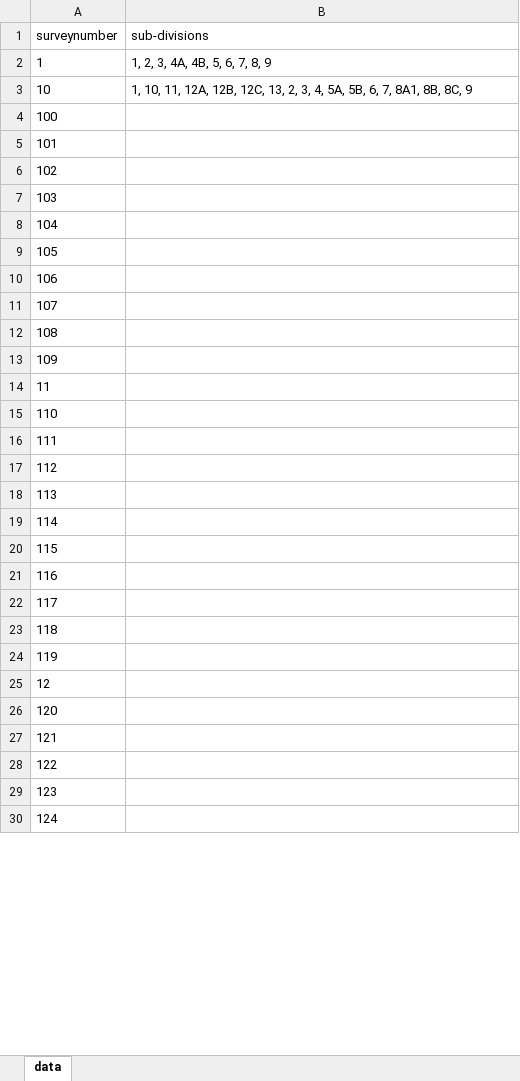
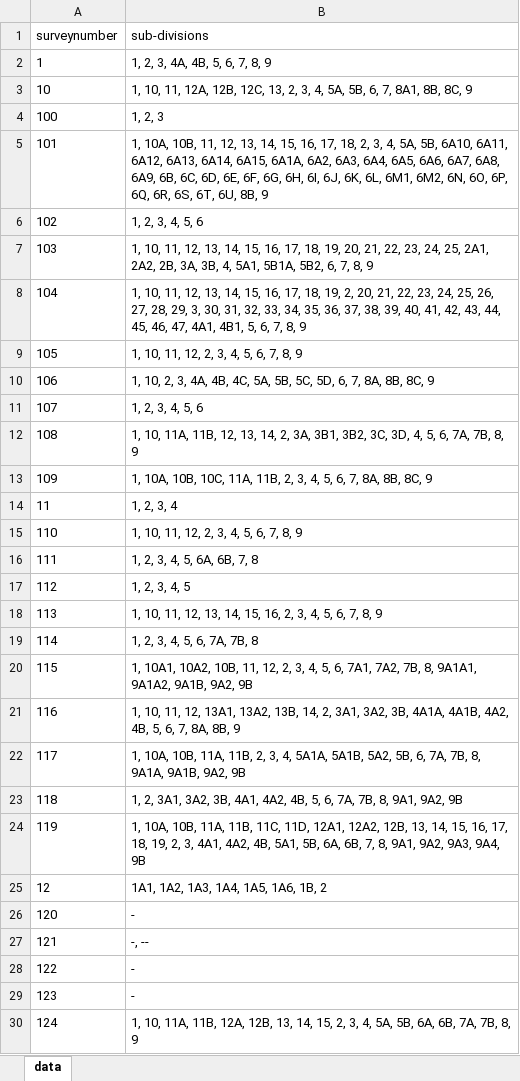
Before and after one commit to sivaramanRW/scraper-glv, an Excel workbook: out/Village_map_of_Tiruvallur_Gummidipoondi_Panpakkam_13.376354_80.132208.xlsx, sheet data, drawn as a sheet; only a part is shown; values as stored, in another font and other column widths than the file's, no borders; the diff covers the shown part only; the diff names each change by its address in the sheet, - before the commit and + after, or states it on an @@ line.

Commit message:
progress: 60 village workbooks (sivaramans-llin 2026-10-10T14:50:00Z)

```diff
--- a/out/Village_map_of_Tiruvallur_Gummidipoondi_Panpakkam_13.376354_80.132208.xlsx (sheet data)
+++ b/out/Village_map_of_Tiruvallur_Gummidipoondi_Panpakkam_13.376354_80.132208.xlsx (sheet data)
-B4 (sub-divisions): (empty)
+B4 (sub-divisions): 1, 2, 3
-B5 (sub-divisions): (empty)
+B5 (sub-divisions): 1, 10A, 10B, 11, 12, 13, 14, 15, 16, 17, 18, 2, 3, 4, 5A, 5B, 6A10, 6A11, 6A12, 6A13, 6A14, 6A15, 6A1A, 6A2, 6A3, 6A4, 6A5, 6A6, 6A7, 6A8, 6A9, 6B, 6C, 6D, 6E, 6F, 6G, 6H, 6I, 6J, 6K, 6L, 6M1, 6M2, 6N, 6O, 6P, 6Q, 6R, 6S, 6T, 6U, 8B, 9
-B6 (sub-divisions): (empty)
+B6 (sub-divisions): 1, 2, 3, 4, 5, 6
-B7 (sub-divisions): (empty)
+B7 (sub-divisions): 1, 10, 11, 12, 13, 14, 15, 16, 17, 18, 19, 20, 21, 22, 23, 24, 25, 2A1, 2A2, 2B, 3A, 3B, 4, 5A1, 5B1A, 5B2, 6, 7, 8, 9
-B8 (sub-divisions): (empty)
+B8 (sub-divisions): 1, 10, 11, 12, 13, 14, 15, 16, 17, 18, 19, 2, 20, 21, 22, 23, 24, 25, 26, 27, 28, 29, 3, 30, 31, 32, 33, 34, 35, 36, 37, 38, 39, 40, 41, 42, 43, 44, 45, 46, 47, 4A1, 4B1, 5, 6, 7, 8, 9
-B9 (sub-divisions): (empty)
+B9 (sub-divisions): 1, 10, 11, 12, 2, 3, 4, 5, 6, 7, 8, 9
-B10 (sub-divisions): (empty)
+B10 (sub-divisions): 1, 10, 2, 3, 4A, 4B, 4C, 5A, 5B, 5C, 5D, 6, 7, 8A, 8B, 8C, 9
-B11 (sub-divisions): (empty)
+B11 (sub-divisions): 1, 2, 3, 4, 5, 6
-B12 (sub-divisions): (empty)
+B12 (sub-divisions): 1, 10, 11A, 11B, 12, 13, 14, 2, 3A, 3B1, 3B2, 3C, 3D, 4, 5, 6, 7A, 7B, 8, 9
-B13 (sub-divisions): (empty)
+B13 (sub-divisions): 1, 10A, 10B, 10C, 11A, 11B, 2, 3, 4, 5, 6, 7, 8A, 8B, 8C, 9
-B14 (sub-divisions): (empty)
+B14 (sub-divisions): 1, 2, 3, 4
-B15 (sub-divisions): (empty)
+B15 (sub-divisions): 1, 10, 11, 12, 2, 3, 4, 5, 6, 7, 8, 9
-B16 (sub-divisions): (empty)
+B16 (sub-divisions): 1, 2, 3, 4, 5, 6A, 6B, 7, 8
-B17 (sub-divisions): (empty)
+B17 (sub-divisions): 1, 2, 3, 4, 5
-B18 (sub-divisions): (empty)
+B18 (sub-divisions): 1, 10, 11, 12, 13, 14, 15, 16, 2, 3, 4, 5, 6, 7, 8, 9
-B19 (sub-divisions): (empty)
+B19 (sub-divisions): 1, 2, 3, 4, 5, 6, 7A, 7B, 8
-B20 (sub-divisions): (empty)
+B20 (sub-divisions): 1, 10A1, 10A2, 10B, 11, 12, 2, 3, 4, 5, 6, 7A1, 7A2, 7B, 8, 9A1A1, 9A1A2, 9A1B, 9A2, 9B
-B21 (sub-divisions): (empty)
+B21 (sub-divisions): 1, 10, 11, 12, 13A1, 13A2, 13B, 14, 2, 3A1, 3A2, 3B, 4A1A, 4A1B, 4A2, 4B, 5, 6, 7, 8A, 8B, 9
-B22 (sub-divisions): (empty)
+B22 (sub-divisions): 1, 10A, 10B, 11A, 11B, 2, 3, 4, 5A1A, 5A1B, 5A2, 5B, 6, 7A, 7B, 8, 9A1A, 9A1B, 9A2, 9B
-B23 (sub-divisions): (empty)
+B23 (sub-divisions): 1, 2, 3A1, 3A2, 3B, 4A1, 4A2, 4B, 5, 6, 7A, 7B, 8, 9A1, 9A2, 9B
-B24 (sub-divisions): (empty)
+B24 (sub-divisions): 1, 10A, 10B, 11A, 11B, 11C, 11D, 12A1, 12A2, 12B, 13, 14, 15, 16, 17, 18, 19, 2, 3, 4A1, 4A2, 4B, 5A1, 5B, 6A, 6B, 7, 8, 9A1, 9A2, 9A3, 9A4, 9B
-B25 (sub-divisions): (empty)
+B25 (sub-divisions): 1A1, 1A2, 1A3, 1A4, 1A5, 1A6, 1B, 2
-B26 (sub-divisions): (empty)
+B26 (sub-divisions): -
-B27 (sub-divisions): (empty)
+B27 (sub-divisions): -, --
-B28:B29 (sub-divisions): (empty)
+B28:B29 (sub-divisions): -
-B30 (sub-divisions): (empty)
+B30 (sub-divisions): 1, 10, 11A, 11B, 12A, 12B, 13, 14, 15, 2, 3, 4, 5A, 5B, 6A, 6B, 7A, 7B, 8, 9
```
Also changed, not shown: 31 edited cells elsewhere in this sheet, out/Village_map_of_Tiruvallur_Gummidipoondi_Annapanaikankuppam_13.36372_80.096592.xlsx, out/Village_map_of_Tiruvallur_Gummidipoondi_Puduvoyal_13.333442_80.144042.xlsx, 2 other files.
